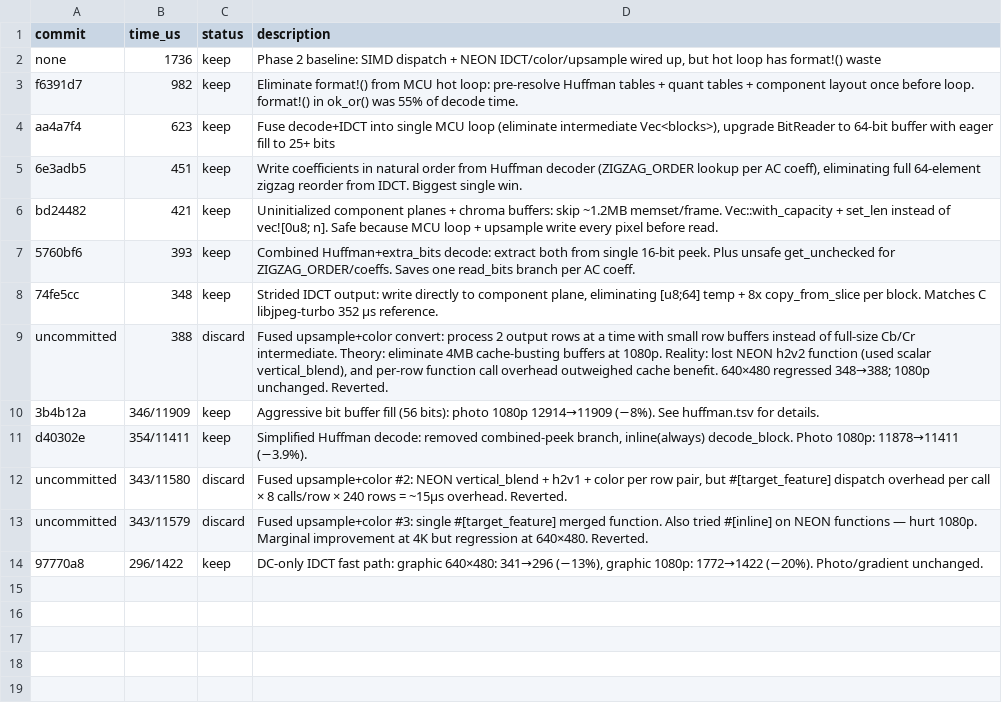
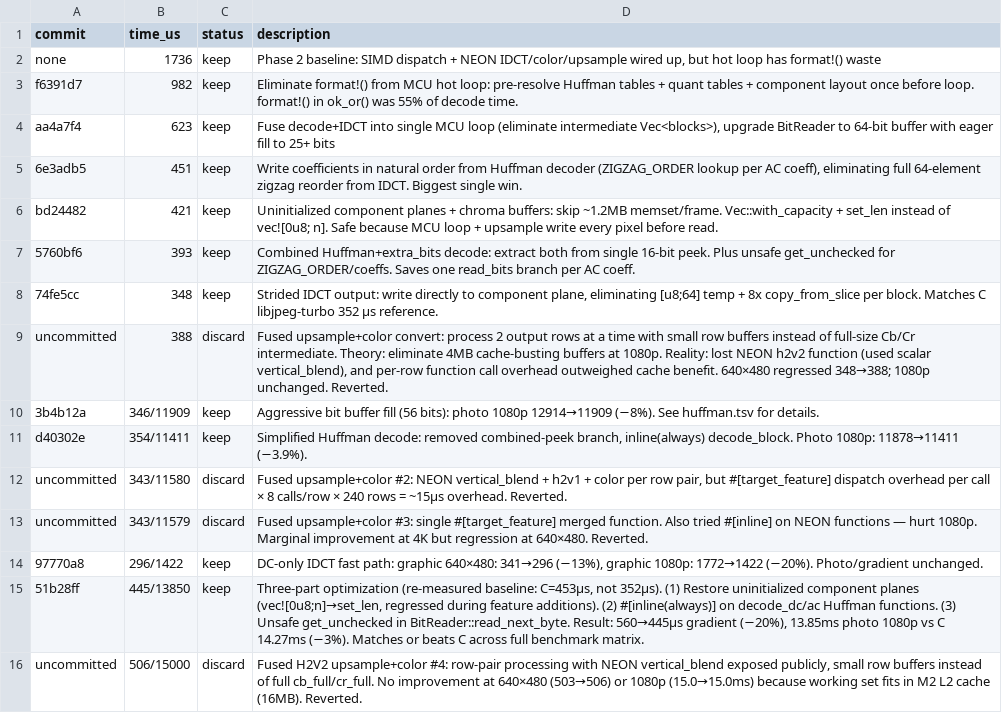
Before and after one commit to developer0hye/libjpeg-turbo-rs, a TSV file: experiments/pipeline.tsv, drawn as a sheet.

Commit message:
docs: update baseline measurements and benchmark methodology
- Re-measured C libjpeg-turbo baseline with consistent methodology
  (standalone binary, 5000 iters): ~453 µs, not 352 µs as before
- Updated pipeline.tsv with optimization results and failed fusion attempt
- Added full benchmark matrix requirement to CLAUDE.md

Signed-off-by: Yonghye Kwon <developer.0hye@gmail.com>

```diff
--- a/experiments/pipeline.tsv
+++ b/experiments/pipeline.tsv
@@ -14 +14,3 @@ uncommitted	343/11579	discard	Fused upsample+color #3: single #[target_feature]
 97770a8	296/1422	keep	DC-only IDCT fast path: graphic 640×480: 341→296 (−13%), graphic 1080p: 1772→1422 (−20%). Photo/gradient unchanged.
+51b28ff	445/13850	keep	Three-part optimization (re-measured baseline: C=453µs, not 352µs). (1) Restore uninitialized component planes (vec![0u8;n]→set_len, regressed during feature additions). (2) #[inline(always)] on decode_dc/ac Huffman functions. (3) Unsafe get_unchecked in BitReader::read_next_byte. Result: 560→445µs gradient (−20%), 13.85ms photo 1080p vs C 14.27ms (−3%). Matches or beats C across full benchmark matrix.
+uncommitted	506/15000	discard	Fused H2V2 upsample+color #4: row-pair processing with NEON vertical_blend exposed publicly, small row buffers instead of full cb_full/cr_full. No improvement at 640×480 (503→506) or 1080p (15.0→15.0ms) because working set fits in M2 L2 cache (16MB). Reverted.
```
Also changed, not shown: 2 other files.
